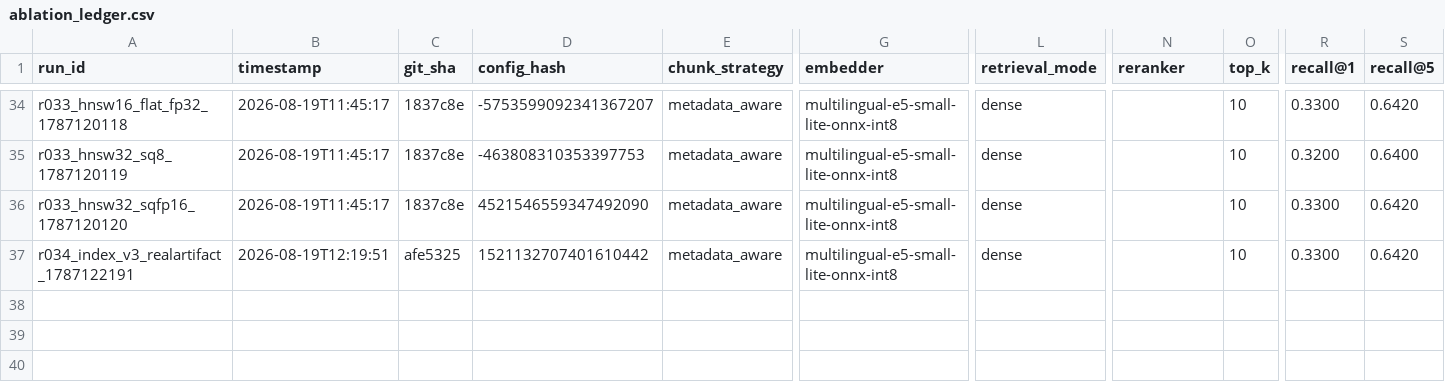
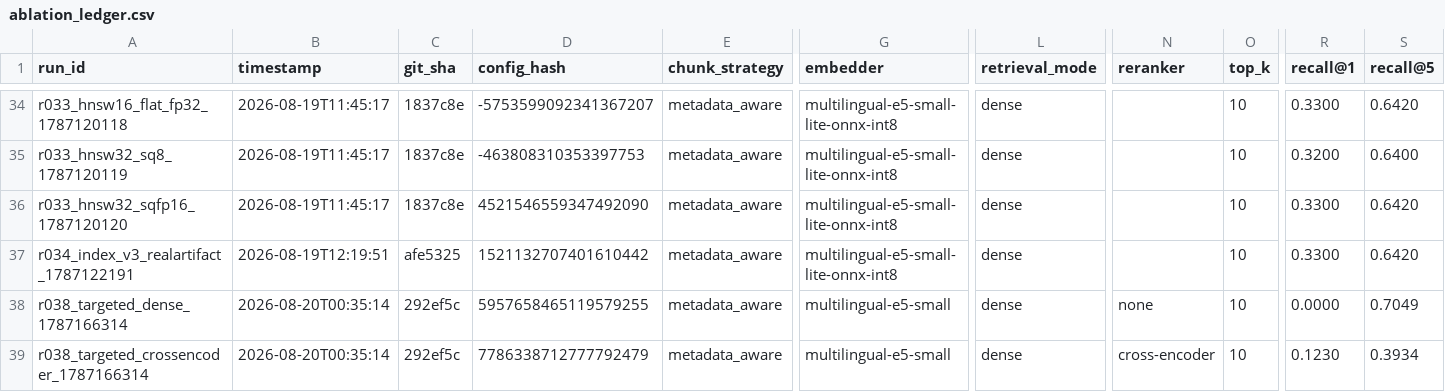
Before and after one commit to ShivDyutiVerma/vRAG, a CSV file: eval/ablation_ledger.csv, drawn as a sheet; only a part is shown, gaps mark what is left out; rows hold the shown columns only; the diff names each change by its address in the sheet, - before the commit and + after, or states it on an @@ line.

```diff
--- a/eval/ablation_ledger.csv
+++ b/eval/ablation_ledger.csv
+row 38: r038_targeted_dense_1787166314 | 2026-08-20T00:35:14 | 292ef5c | 5957658465119579255 | metadata_aware | multilingual-e5-small | dense | none | 10 | 0.0000 | 0.7049
+row 39: r038_targeted_crossencoder_1787166314 | 2026-08-20T00:35:14 | 292ef5c | 7786338712777792479 | metadata_aware | multilingual-e5-small | dense | cross-encoder | 10 | 0.1230 | 0.3934
```
Also changed, not shown: 1 other file.
